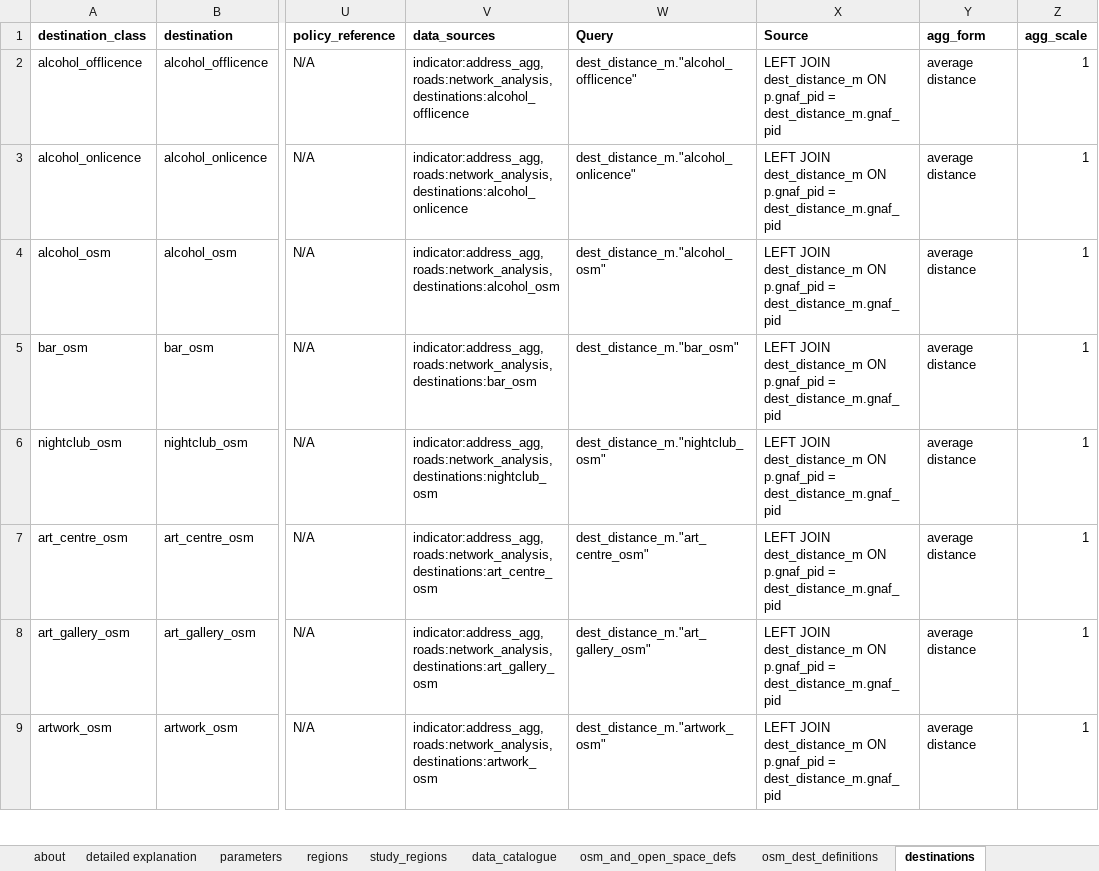
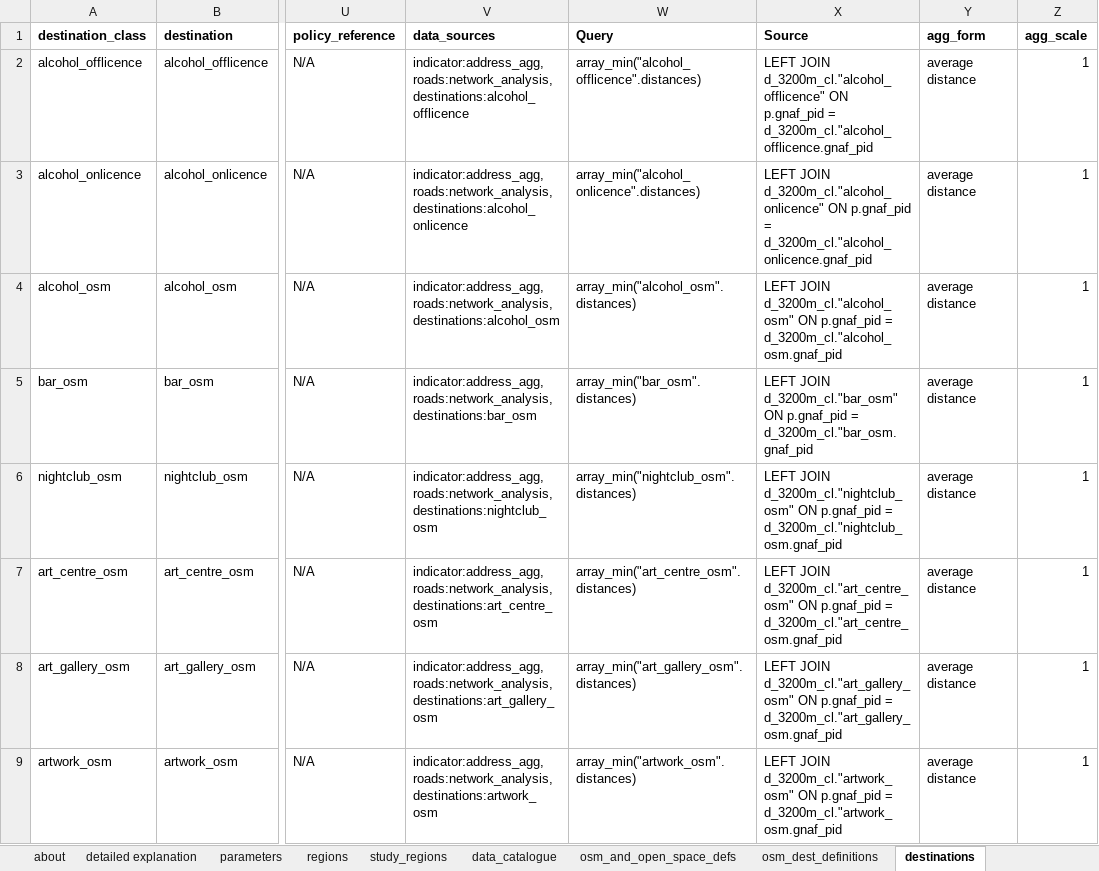
Before and after one commit to healthy-liveable-cities/australian-national-liveability-study, an Excel workbook: _project_configuration.xlsx, sheet destinations, drawn as a sheet; only a part is shown, gaps mark what is left out; values as stored, in another font and other column widths than the file's, no borders; the diff covers the shown part only; the diff names each change by its address in the sheet, - before the commit and + after, or states it on an @@ line.

Commit message:
added in score card creation and aggregation script

```diff
--- a/_project_configuration.xlsx (sheet destinations)
+++ b/_project_configuration.xlsx (sheet destinations)
-W2 (Query): dest_distance_m."alcohol_offlicence"
+W2 (Query): array_min("alcohol_offlicence".distances)
-X2 (Source): LEFT JOIN dest_distance_m ON p.gnaf_pid = dest_distance_m.gnaf_pid
+X2 (Source): LEFT JOIN d_3200m_cl."alcohol_offlicence" ON p.gnaf_pid = d_3200m_cl."alcohol_offlicence.gnaf_pid
-W3 (Query): dest_distance_m."alcohol_onlicence"
+W3 (Query): array_min("alcohol_onlicence".distances)
-X3 (Source): LEFT JOIN dest_distance_m ON p.gnaf_pid = dest_distance_m.gnaf_pid
+X3 (Source): LEFT JOIN d_3200m_cl."alcohol_onlicence" ON p.gnaf_pid = d_3200m_cl."alcohol_onlicence.gnaf_pid
-W4 (Query): dest_distance_m."alcohol_osm"
+W4 (Query): array_min("alcohol_osm".distances)
-X4 (Source): LEFT JOIN dest_distance_m ON p.gnaf_pid = dest_distance_m.gnaf_pid
+X4 (Source): LEFT JOIN d_3200m_cl."alcohol_osm" ON p.gnaf_pid = d_3200m_cl."alcohol_osm.gnaf_pid
-W5 (Query): dest_distance_m."bar_osm"
+W5 (Query): array_min("bar_osm".distances)
-X5 (Source): LEFT JOIN dest_distance_m ON p.gnaf_pid = dest_distance_m.gnaf_pid
+X5 (Source): LEFT JOIN d_3200m_cl."bar_osm" ON p.gnaf_pid = d_3200m_cl."bar_osm.gnaf_pid
-W6 (Query): dest_distance_m."nightclub_osm"
+W6 (Query): array_min("nightclub_osm".distances)
-X6 (Source): LEFT JOIN dest_distance_m ON p.gnaf_pid = dest_distance_m.gnaf_pid
+X6 (Source): LEFT JOIN d_3200m_cl."nightclub_osm" ON p.gnaf_pid = d_3200m_cl."nightclub_osm.gnaf_pid
-W7 (Query): dest_distance_m."art_centre_osm"
+W7 (Query): array_min("art_centre_osm".distances)
-X7 (Source): LEFT JOIN dest_distance_m ON p.gnaf_pid = dest_distance_m.gnaf_pid
+X7 (Source): LEFT JOIN d_3200m_cl."art_centre_osm" ON p.gnaf_pid = d_3200m_cl."art_centre_osm.gnaf_pid
-W8 (Query): dest_distance_m."art_gallery_osm"
+W8 (Query): array_min("art_gallery_osm".distances)
-X8 (Source): LEFT JOIN dest_distance_m ON p.gnaf_pid = dest_distance_m.gnaf_pid
+X8 (Source): LEFT JOIN d_3200m_cl."art_gallery_osm" ON p.gnaf_pid = d_3200m_cl."art_gallery_osm.gnaf_pid
-W9 (Query): dest_distance_m."artwork_osm"
+W9 (Query): array_min("artwork_osm".distances)
-X9 (Source): LEFT JOIN dest_distance_m ON p.gnaf_pid = dest_distance_m.gnaf_pid
+X9 (Source): LEFT JOIN d_3200m_cl."artwork_osm" ON p.gnaf_pid = d_3200m_cl."artwork_osm.gnaf_pid
```
Also changed, not shown: 228 edited cells elsewhere in this sheet, sheet indicator_setup, 3 other files.
